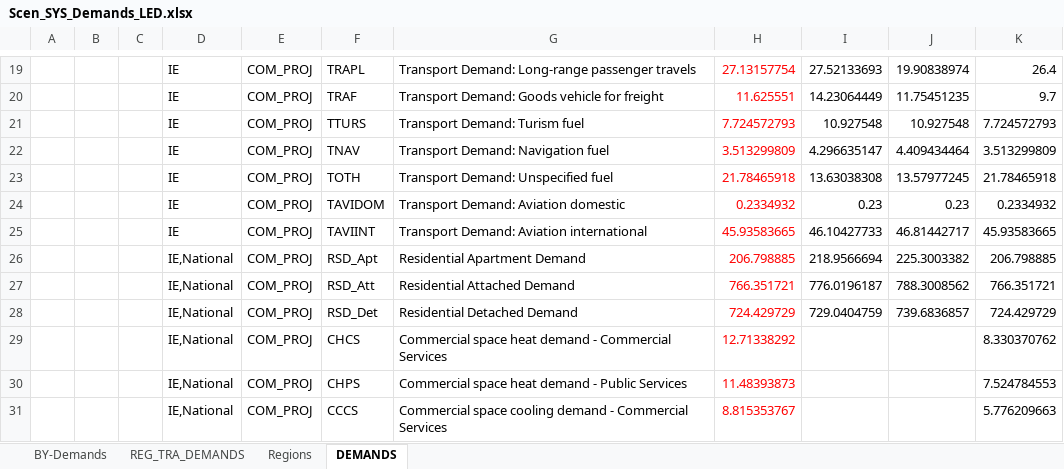
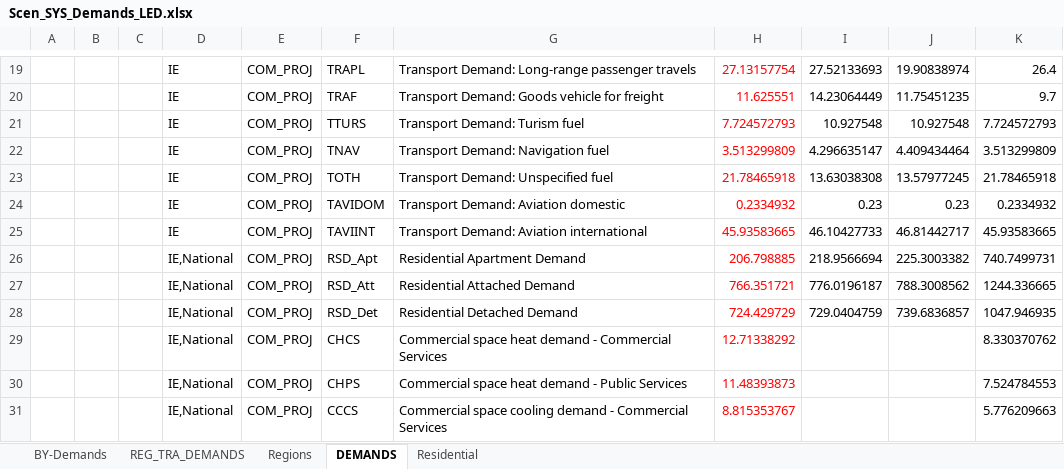
Before and after one commit to MaREI-EPMG/TIM-archived, an Excel workbook: SuppXLS/Scen_SYS_Demands_LED.xlsx, sheet DEMANDS, drawn as a sheet; only a part is shown, gaps mark what is left out; values as stored, in another font and other column widths than the file's, no borders; the diff names each change by its address in the sheet, - before the commit and + after, or states it on an @@ line.

```diff
--- a/SuppXLS/Scen_SYS_Demands_LED.xlsx (sheet DEMANDS)
+++ b/SuppXLS/Scen_SYS_Demands_LED.xlsx (sheet DEMANDS)
+sheet tab: Residential
-K26: 206.798885
+K26: 740.7499731
-K27: 766.351721
+K27: 1244.336665
-K28: 724.429729
+K28: 1047.946935
```
